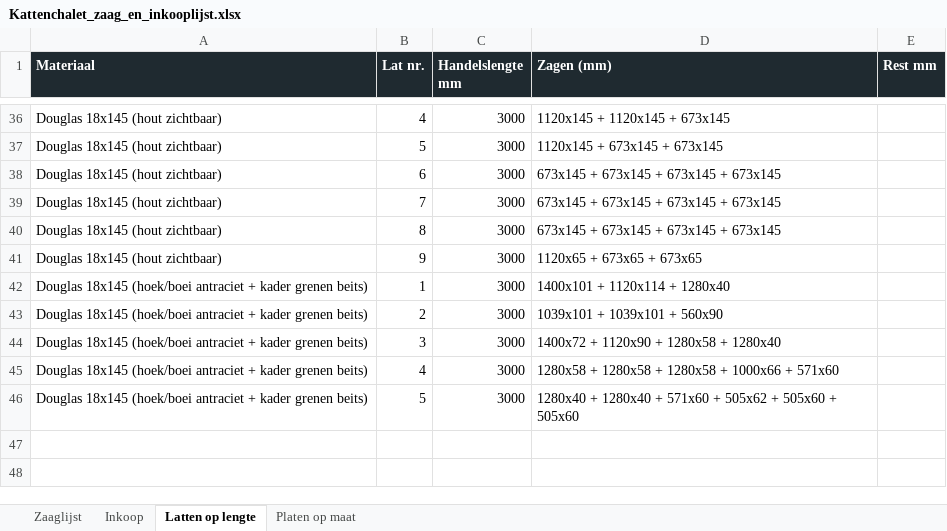
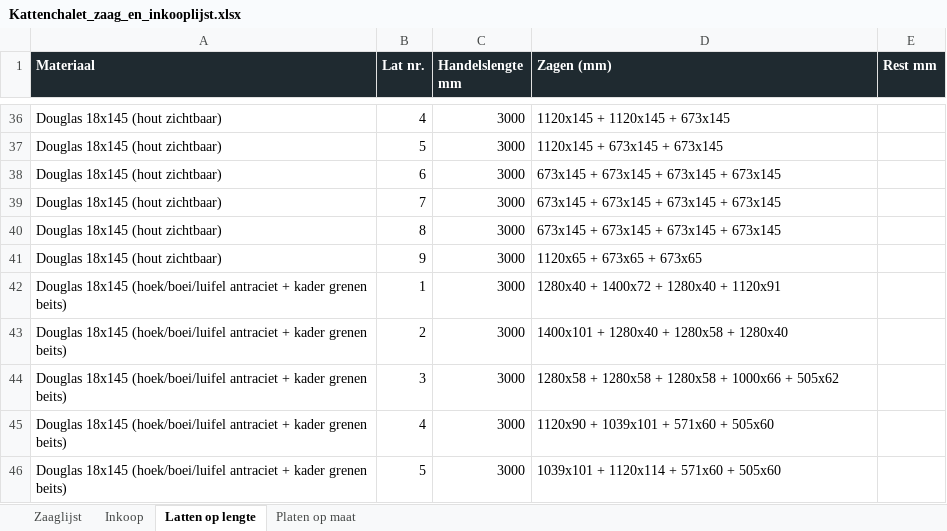
Before and after one commit to jeroenweij/kat, an Excel workbook: bouwplan/Kattenchalet_zaag_en_inkooplijst.xlsx, sheet Latten op lengte, drawn as a sheet; only a part is shown, gaps mark what is left out; values as stored, in another font and other column widths than the file's, no borders; the diff names each change by its address in the sheet, - before the commit and + after, or states it on an @@ line.

```diff
--- a/bouwplan/Kattenchalet_zaag_en_inkooplijst.xlsx (sheet Latten op lengte)
+++ b/bouwplan/Kattenchalet_zaag_en_inkooplijst.xlsx (sheet Latten op lengte)
-A42:A46 (Materiaal): Douglas 18x145 (hoek/boei antraciet +…
+A42:A46 (Materiaal): Douglas 18x145 (hoek/boei/luifel antraciet +…
-D42 (Zagen (mm)): 1400x101 + 1120x114 + 1280x40
+D42 (Zagen (mm)): 1280x40 + 1400x72 + 1280x40 + 1120x91
-D43 (Zagen (mm)): 1039x101 + 1039x101 + 560x90
+D43 (Zagen (mm)): 1400x101 + 1280x40 + 1280x58 + 1280x40
-D44 (Zagen (mm)): 1400x72 + 1120x90 + 1280x58 + 1280x40
+D44 (Zagen (mm)): 1280x58 + 1280x58 + 1280x58 + 1000x66 + 505x62
-D45 (Zagen (mm)): 1280x58 + 1280x58 + 1280x58 + 1000x66 + 571x60
+D45 (Zagen (mm)): 1120x90 + 1039x101 + 571x60 + 505x60
-D46 (Zagen (mm)): 1280x40 + 1280x40 + 571x60 + 505x62 + 505x60 + 505x60
+D46 (Zagen (mm)): 1039x101 + 1120x114 + 571x60 + 505x60
```
Also changed, not shown: sheet Inkoop, sheet Zaaglijst, 4 other files.
